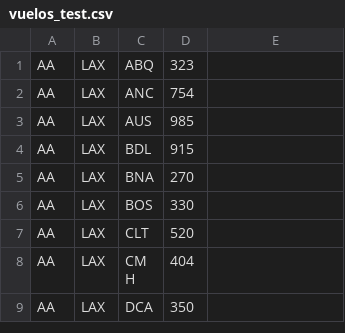
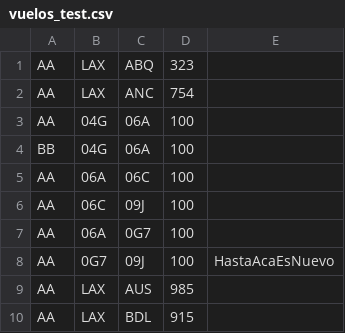
Before and after one commit to Lithium582/AlasUCU, a CSV file: AlasUCU/src/Archivos/vuelos_test.csv, drawn as a sheet; only a part is shown; the shorter side is filled out with more unchanged rows.

```diff
--- a/AlasUCU/src/Archivos/vuelos_test.csv
+++ b/AlasUCU/src/Archivos/vuelos_test.csv
@@ -2,2 +2,8 @@ AA,LAX,ABQ,323
 AA,LAX,ANC,754
+AA,04G,06A,100
+BB,04G,06A,100
+AA,06A,06C,100
+AA,06C,09J,100
+AA,06A,0G7,100
+AA,0G7,09J,100,HastaAcaEsNuevo
 AA,LAX,AUS,985
```
Also changed, not shown: 10 other files.
